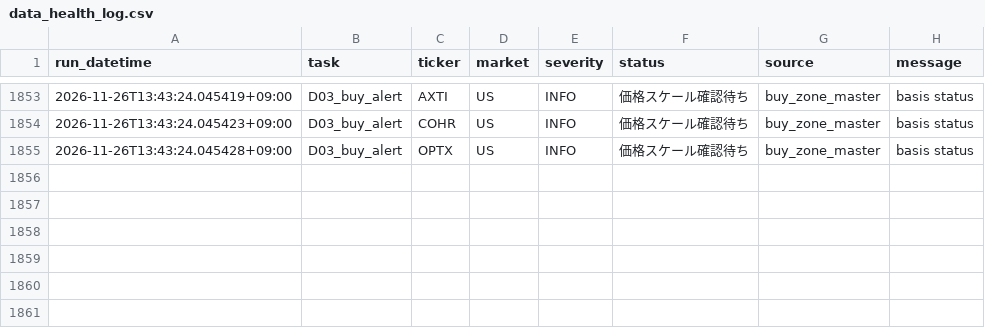
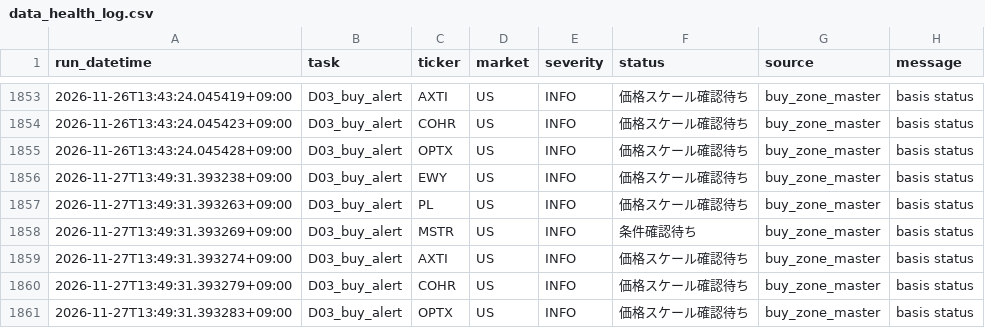
Before and after one commit to 69wmjpm6j2-alt/chappy-investment-system, a CSV file: data/data_health_log.csv, drawn as a sheet; only a part is shown, gaps mark what is left out; the diff names each change by its address in the sheet, - before the commit and + after, or states it on an @@ line.

Commit message:
CIS buy alert update

```diff
--- a/data/data_health_log.csv
+++ b/data/data_health_log.csv
+row 1856: 2026-11-27T13:49:31.393238+09:00 | D03_buy_alert | EWY | US | INFO | 価格スケール確認待ち | buy_zone_master | basis status
+row 1857: 2026-11-27T13:49:31.393263+09:00 | D03_buy_alert | PL | US | INFO | 価格スケール確認待ち | buy_zone_master | basis status
+row 1858: 2026-11-27T13:49:31.393269+09:00 | D03_buy_alert | MSTR | US | INFO | 条件確認待ち | buy_zone_master | basis status
+row 1859: 2026-11-27T13:49:31.393274+09:00 | D03_buy_alert | AXTI | US | INFO | 価格スケール確認待ち | buy_zone_master | basis status
+row 1860: 2026-11-27T13:49:31.393279+09:00 | D03_buy_alert | COHR | US | INFO | 価格スケール確認待ち | buy_zone_master | basis status
+row 1861: 2026-11-27T13:49:31.393283+09:00 | D03_buy_alert | OPTX | US | INFO | 価格スケール確認待ち | buy_zone_master | basis status
```
Also changed, not shown: 2 other files.
